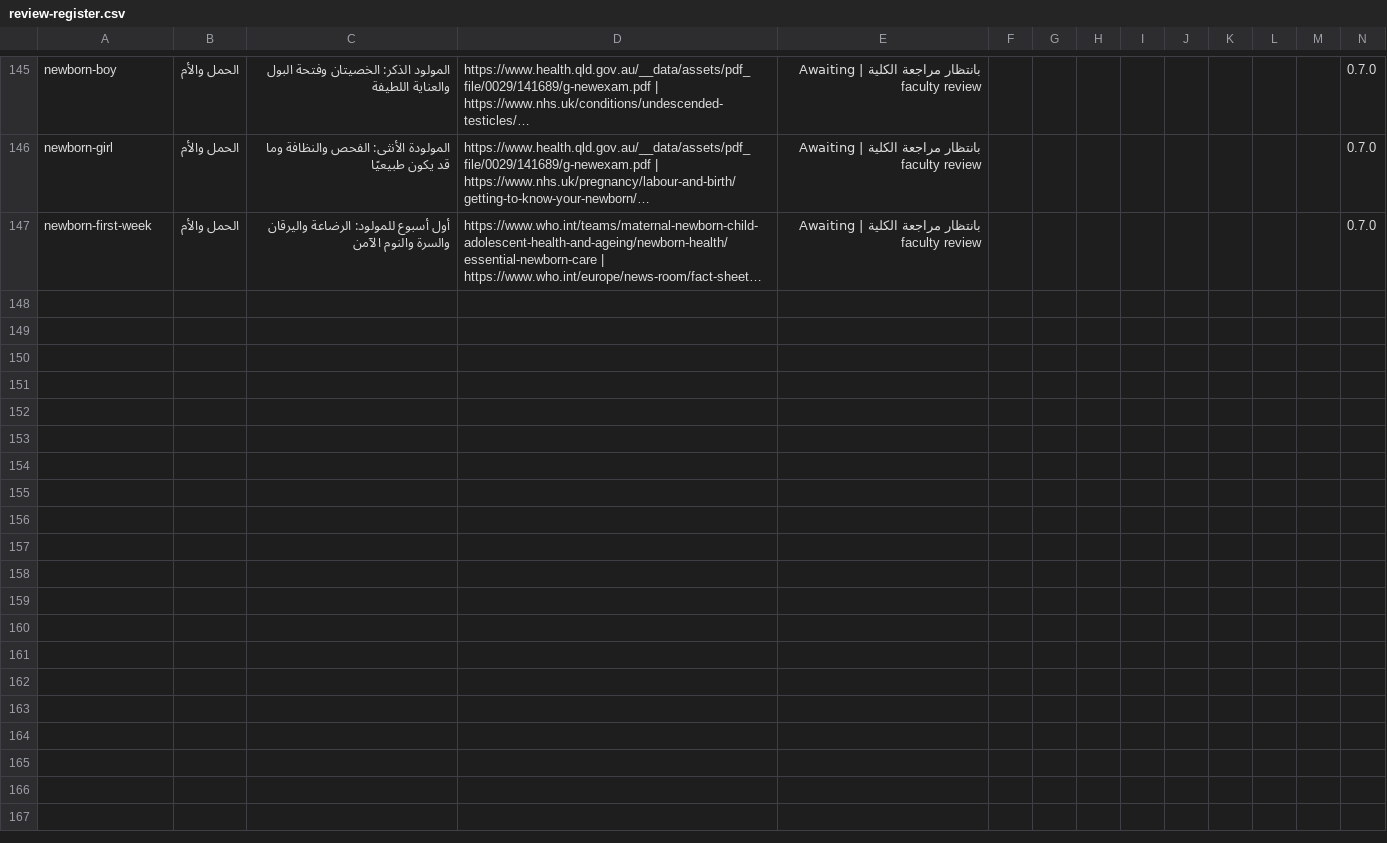
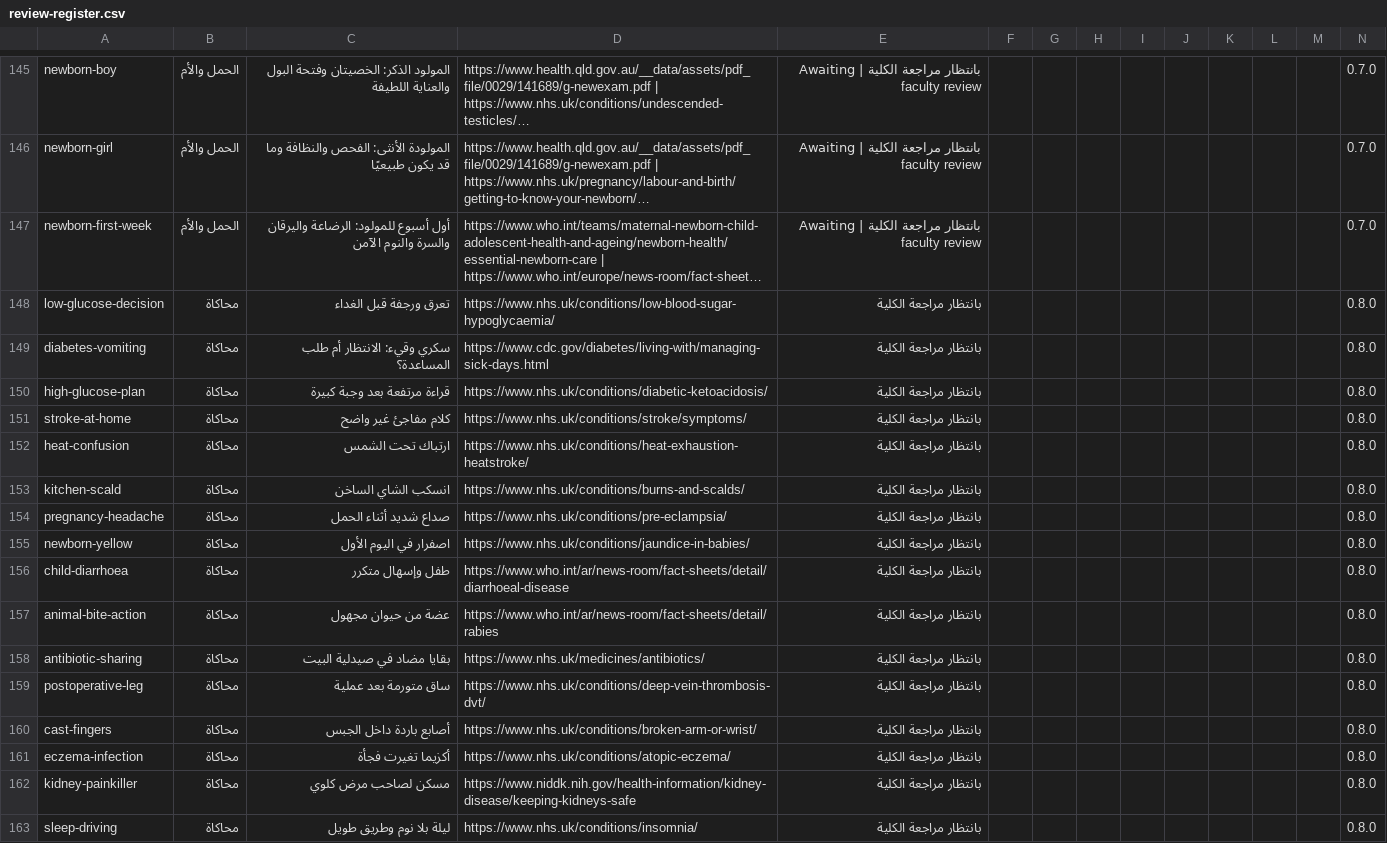
Before and after one commit to nourabobaker-create/tobruk-nursing-simulation, a CSV file: community-health/review-register.csv, drawn as a sheet; only a part is shown, gaps mark what is left out; long unchanged cells end in …; the diff names each change by its address in the sheet, - before the commit and + after, or states it on an @@ line.

Commit message:
Expand community learning to 24 scenarios, add Arabic resources and iPhone install guidance

```diff
--- a/community-health/review-register.csv
+++ b/community-health/review-register.csv
+row 148: low-glucose-decision | محاكاة | تعرق ورجفة قبل الغداء | https://www.nhs.uk/conditions/low-blood-sugar-hypoglycaemia/ | بانتظار مراجعة الكلية |  |  |  |  |  |  |  |  | 0.8.0
+row 149: diabetes-vomiting | محاكاة | سكري وقيء: الانتظار أم طلب المساعدة؟ | https://www.cdc.gov/diabetes/living-with/managing-sick-days.html | بانتظار مراجعة الكلية |  |  |  |  |  |  |  |  | 0.8.0
+row 150: high-glucose-plan | محاكاة | قراءة مرتفعة بعد وجبة كبيرة | https://www.nhs.uk/conditions/diabetic-ketoacidosis/ | بانتظار مراجعة الكلية |  |  |  |  |  |  |  |  | 0.8.0
+row 151: stroke-at-home | محاكاة | كلام مفاجئ غير واضح | https://www.nhs.uk/conditions/stroke/symptoms/ | بانتظار مراجعة الكلية |  |  |  |  |  |  |  |  | 0.8.0
+row 152: heat-confusion | محاكاة | ارتباك تحت الشمس | https://www.nhs.uk/conditions/heat-exhaustion-heatstroke/ | بانتظار مراجعة الكلية |  |  |  |  |  |  |  |  | 0.8.0
+row 153: kitchen-scald | محاكاة | انسكب الشاي الساخن | https://www.nhs.uk/conditions/burns-and-scalds/ | بانتظار مراجعة الكلية |  |  |  |  |  |  |  |  | 0.8.0
+row 154: pregnancy-headache | محاكاة | صداع شديد أثناء الحمل | https://www.nhs.uk/conditions/pre-eclampsia/ | بانتظار مراجعة الكلية |  |  |  |  |  |  |  |  | 0.8.0
+row 155: newborn-yellow | محاكاة | اصفرار في اليوم الأول | https://www.nhs.uk/conditions/jaundice-in-babies/ | بانتظار مراجعة الكلية |  |  |  |  |  |  |  |  | 0.8.0
+row 156: child-diarrhoea | محاكاة | طفل وإسهال متكرر | https://www.who.int/ar/news-room/fact-sheets/detail/diarrhoeal-disease | بانتظار مراجعة الكلية |  |  |  |  |  |  |  |  | 0.8.0
+row 157: animal-bite-action | محاكاة | عضة من حيوان مجهول | https://www.who.int/ar/news-room/fact-sheets/detail/rabies | بانتظار مراجعة الكلية |  |  |  |  |  |  |  |  | 0.8.0
+row 158: antibiotic-sharing | محاكاة | بقايا مضاد في صيدلية البيت | https://www.nhs.uk/medicines/antibiotics/ | بانتظار مراجعة الكلية |  |  |  |  |  |  |  |  | 0.8.0
+row 159: postoperative-leg | محاكاة | ساق متورمة بعد عملية | https://www.nhs.uk/conditions/deep-vein-thrombosis-dvt/ | بانتظار مراجعة الكلية |  |  |  |  |  |  |  |  | 0.8.0
+row 160: cast-fingers | محاكاة | أصابع باردة داخل الجبس | https://www.nhs.uk/conditions/broken-arm-or-wrist/ | بانتظار مراجعة الكلية |  |  |  |  |  |  |  |  | 0.8.0
+row 161: eczema-infection | محاكاة | أكزيما تغيرت فجأة | https://www.nhs.uk/conditions/atopic-eczema/ | بانتظار مراجعة الكلية |  |  |  |  |  |  |  |  | 0.8.0
+row 162: kidney-painkiller | محاكاة | مسكن لصاحب مرض كلوي | https://www.niddk.nih.gov/health-information/kidney-disease/keeping-kidneys-safe | بانتظار مراجعة الكلية |  |  |  |  |  |  |  |  | 0.8.0
+row 163: sleep-driving | محاكاة | ليلة بلا نوم وطريق طويل | https://www.nhs.uk/conditions/insomnia/ | بانتظار مراجعة الكلية |  |  |  |  |  |  |  |  | 0.8.0
```
Also changed, not shown: 10 other files.
